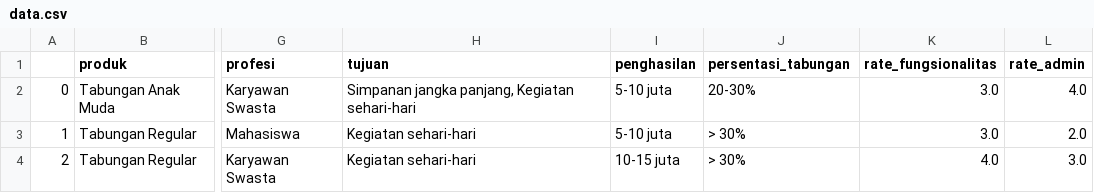
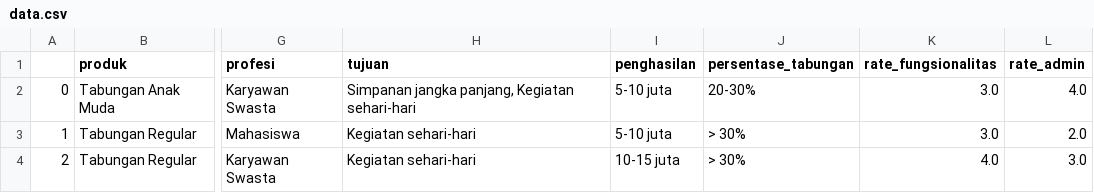
Before and after one commit to belindameylia/psing-model, a CSV file: temp/data.csv, drawn as a sheet; only a part is shown, gaps mark what is left out; the diff names each change by its address in the sheet, - before the commit and + after, or states it on an @@ line.

Commit message:
update vca persentase

```diff
--- a/temp/data.csv
+++ b/temp/data.csv
-J1: persentasi_tabungan
+J1: persentase_tabungan
```
Also changed, not shown: 10 other files.
